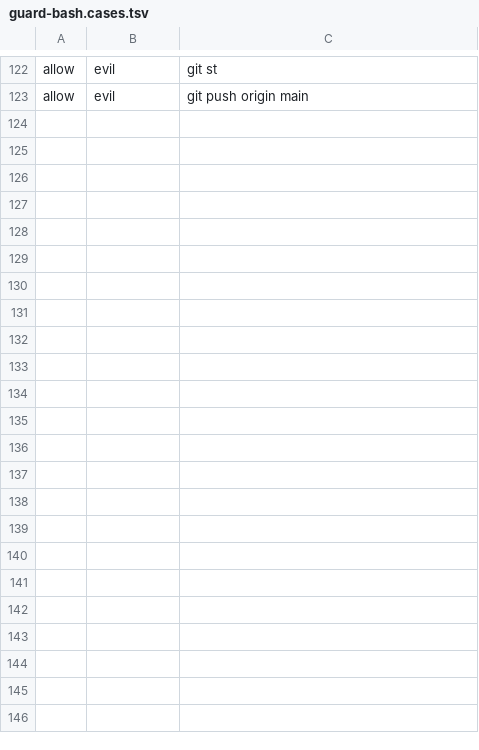
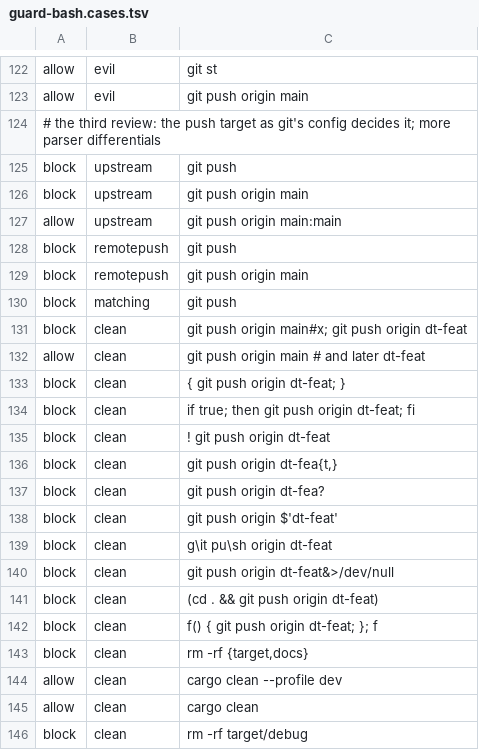
Before and after one commit to Eizenvald/razdor, a TSV file: .claude/hooks/guard-bash.cases.tsv, drawn as a sheet; only a part is shown, gaps mark what is left out.

```diff
--- a/.claude/hooks/guard-bash.cases.tsv
+++ b/.claude/hooks/guard-bash.cases.tsv
@@ -123 +123,24 @@ allow	evil	git st
 allow	evil	git push origin main
+# the third review: the push target as git's config decides it; more parser differentials
+block	upstream	git push
+block	upstream	git push origin main
+allow	upstream	git push origin main:main
+block	remotepush	git push
+block	remotepush	git push origin main
+block	matching	git push
+block	clean	git push origin main#x; git push origin dt-feat
+allow	clean	git push origin main # and later dt-feat
+block	clean	{ git push origin dt-feat; }
+block	clean	if true; then git push origin dt-feat; fi
+block	clean	! git push origin dt-feat
+block	clean	git push origin dt-fea{t,}
+block	clean	git push origin dt-fea?
+block	clean	git push origin $'dt-feat'
+block	clean	g\it pu\sh origin dt-feat
+block	clean	git push origin dt-feat&>/dev/null
+block	clean	(cd . && git push origin dt-feat)
+block	clean	f() { git push origin dt-feat; }; f
+block	clean	rm -rf {target,docs}
+allow	clean	cargo clean --profile dev
+allow	clean	cargo clean
+block	clean	rm -rf target/debug
```
Also changed, not shown: 3 other files.
